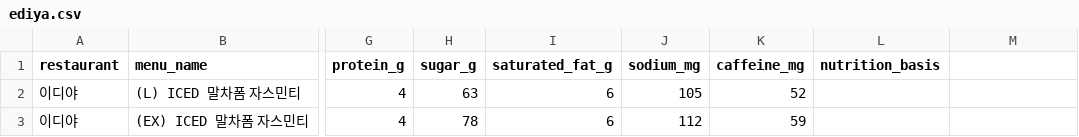
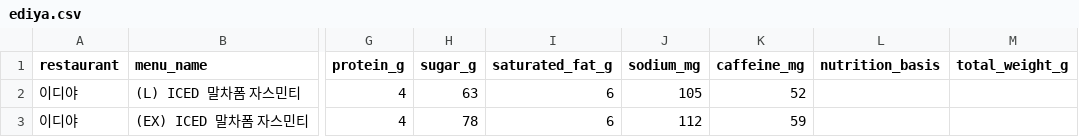
Before and after one commit to pbzz1/dining-maps, a CSV file: data/ediya.csv, drawn as a sheet; only a part is shown, gaps mark what is left out; the diff names each change by its address in the sheet, - before the commit and + after, or states it on an @@ line.

```diff
--- a/data/ediya.csv
+++ b/data/ediya.csv
-M1: (empty)
+M1: total_weight_g
```
Also changed, not shown: data/megacoffee.csv, data/paikdabang.csv, 15 other files.
